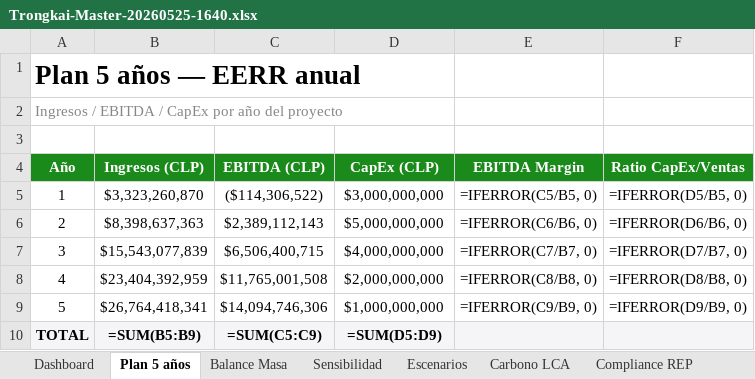
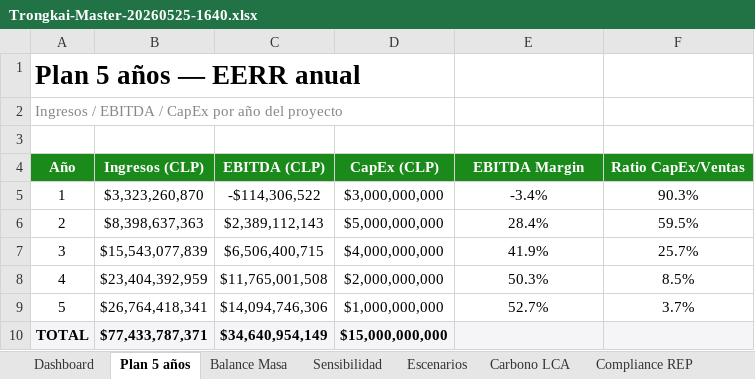
Before and after one commit to Nikolaaa11/TrongkAI, an Excel workbook: entregables/02-excel-master/Trongkai-Master-20260525-1640.xlsx, sheet Plan 5 años, drawn as a sheet; values as stored, in another font and other column widths than the file's, no borders; formulas without a stored value are shown as written; charts and pictures not drawn; the diff names each change by its address in the sheet, - before the commit and + after, or states it on an @@ line.

```diff
--- a/entregables/02-excel-master/Trongkai-Master-20260525-1640.xlsx (sheet Plan 5 años)
+++ b/entregables/02-excel-master/Trongkai-Master-20260525-1640.xlsx (sheet Plan 5 años)
-C5 (EBITDA (CLP)): ($114,306,522)
+C5 (EBITDA (CLP)): -$114,306,522
-E5 (EBITDA Margin): =IFERROR(C5/B5, 0)
+E5 (EBITDA Margin): -3.4%
-F5 (Ratio CapEx/Ventas): =IFERROR(D5/B5, 0)
+F5 (Ratio CapEx/Ventas): 90.3%
-E6 (EBITDA Margin): =IFERROR(C6/B6, 0)
+E6 (EBITDA Margin): 28.4%
-F6 (Ratio CapEx/Ventas): =IFERROR(D6/B6, 0)
+F6 (Ratio CapEx/Ventas): 59.5%
-E7 (EBITDA Margin): =IFERROR(C7/B7, 0)
+E7 (EBITDA Margin): 41.9%
-F7 (Ratio CapEx/Ventas): =IFERROR(D7/B7, 0)
+F7 (Ratio CapEx/Ventas): 25.7%
-E8 (EBITDA Margin): =IFERROR(C8/B8, 0)
+E8 (EBITDA Margin): 50.3%
-F8 (Ratio CapEx/Ventas): =IFERROR(D8/B8, 0)
+F8 (Ratio CapEx/Ventas): 8.5%
-E9 (EBITDA Margin): =IFERROR(C9/B9, 0)
+E9 (EBITDA Margin): 52.7%
-F9 (Ratio CapEx/Ventas): =IFERROR(D9/B9, 0)
+F9 (Ratio CapEx/Ventas): 3.7%
-B10 (Ingresos (CLP)): =SUM(B5:B9)
+B10 (Ingresos (CLP)): $77,433,787,371
-C10 (EBITDA (CLP)): =SUM(C5:C9)
+C10 (EBITDA (CLP)): $34,640,954,149
-D10 (CapEx (CLP)): =SUM(D5:D9)
+D10 (CapEx (CLP)): $15,000,000,000
```
Also changed, not shown: sheet Balance Masa, charts or pictures, 11 other files.
